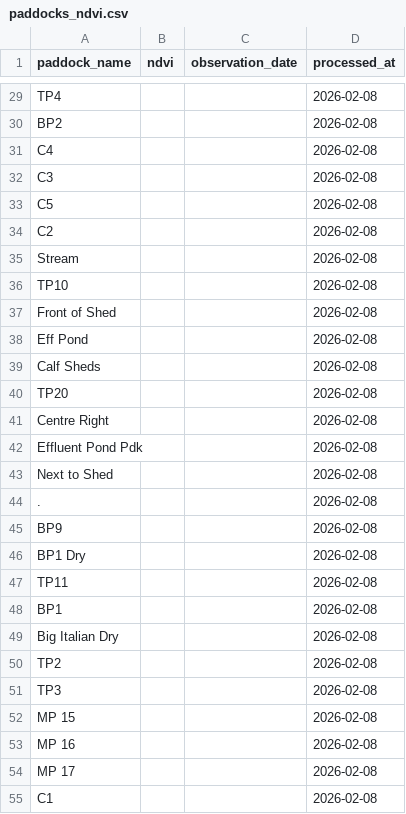
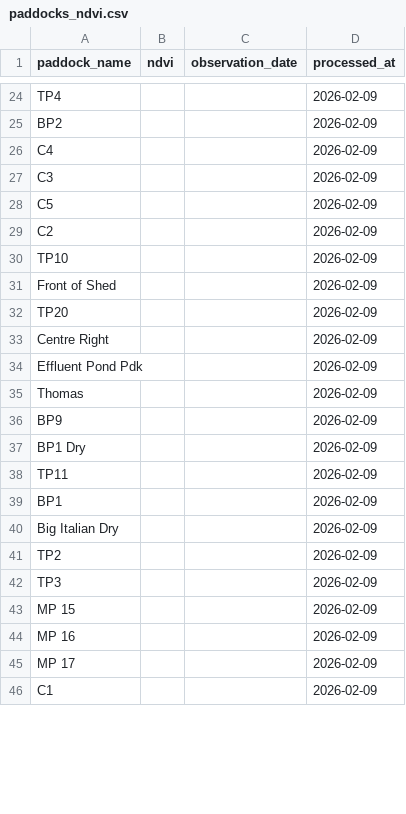
Before and after one commit to juanignacioituarte-prog/ndvi2, a CSV file: paddocks_ndvi.csv, drawn as a sheet; only a part is shown, gaps mark what is left out; removed rows and columns are numbered as before the commit, all else as after; the diff covers the shown part only; the diff names each change by its address in the sheet, - before the commit and + after, or states it on an @@ line.

```diff
--- a/paddocks_ndvi.csv
+++ b/paddocks_ndvi.csv
-D24:D29 (processed_at): 2026-02-08
+D24:D29 (processed_at): 2026-02-09
-row 35: Stream |  |  | 2026-02-08
-D30:D31 (processed_at): 2026-02-08
+D30:D31 (processed_at): 2026-02-09
-row 38: Eff Pond |  |  | 2026-02-08
-row 39: Calf Sheds |  |  | 2026-02-08
-D32:D34 (processed_at): 2026-02-08
+D32:D34 (processed_at): 2026-02-09
-row 43: Next to Shed |  |  | 2026-02-08
-row 44: . |  |  | 2026-02-08
+row 35: Thomas |  |  | 2026-02-09
-D36:D46 (processed_at): 2026-02-08
+D36:D46 (processed_at): 2026-02-09
```
Also changed, not shown: 1 added row, 6 removed rows and 27 edited cells elsewhere in this file.
